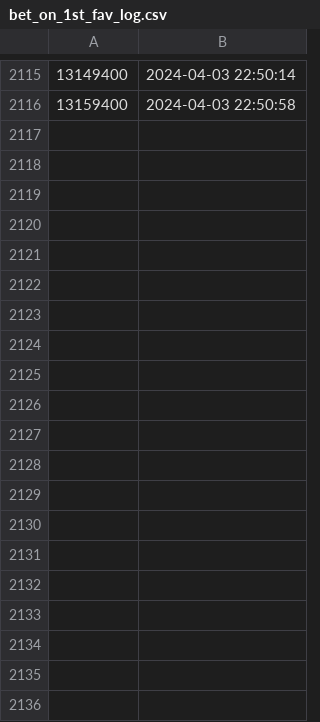
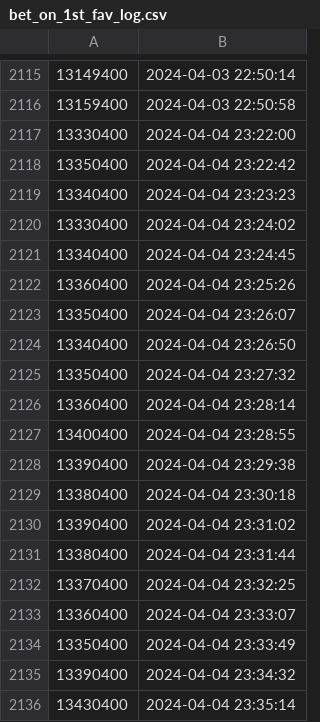
Before and after one commit to Maxim-Mazurok/gtao-betting, a CSV file: automation/bet_on_1st_fav_log.csv, drawn as a sheet; only a part is shown, gaps mark what is left out; the diff covers the shown part only; the diff names each change by its address in the sheet, - before the commit and + after, or states it on an @@ line.

```diff
--- a/automation/bet_on_1st_fav_log.csv
+++ b/automation/bet_on_1st_fav_log.csv
+row 2117: 13330400 | 2024-04-04 23:22:00
+row 2118: 13350400 | 2024-04-04 23:22:42
+row 2119: 13340400 | 2024-04-04 23:23:23
+row 2120: 13330400 | 2024-04-04 23:24:02
+row 2121: 13340400 | 2024-04-04 23:24:45
+row 2122: 13360400 | 2024-04-04 23:25:26
+row 2123: 13350400 | 2024-04-04 23:26:07
+row 2124: 13340400 | 2024-04-04 23:26:50
+row 2125: 13350400 | 2024-04-04 23:27:32
+row 2126: 13360400 | 2024-04-04 23:28:14
+row 2127: 13400400 | 2024-04-04 23:28:55
+row 2128: 13390400 | 2024-04-04 23:29:38
+row 2129: 13380400 | 2024-04-04 23:30:18
+row 2130: 13390400 | 2024-04-04 23:31:02
+row 2131: 13380400 | 2024-04-04 23:31:44
+row 2132: 13370400 | 2024-04-04 23:32:25
+row 2133: 13360400 | 2024-04-04 23:33:07
+row 2134: 13350400 | 2024-04-04 23:33:49
+row 2135: 13390400 | 2024-04-04 23:34:32
+row 2136: 13430400 | 2024-04-04 23:35:14
```
Also changed, not shown: 62 added rows elsewhere in this file, 2 other files.
